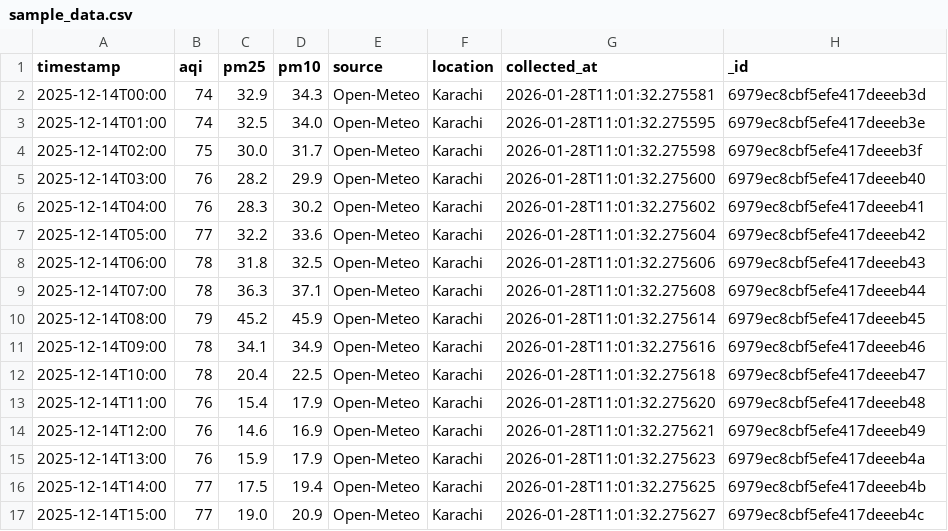
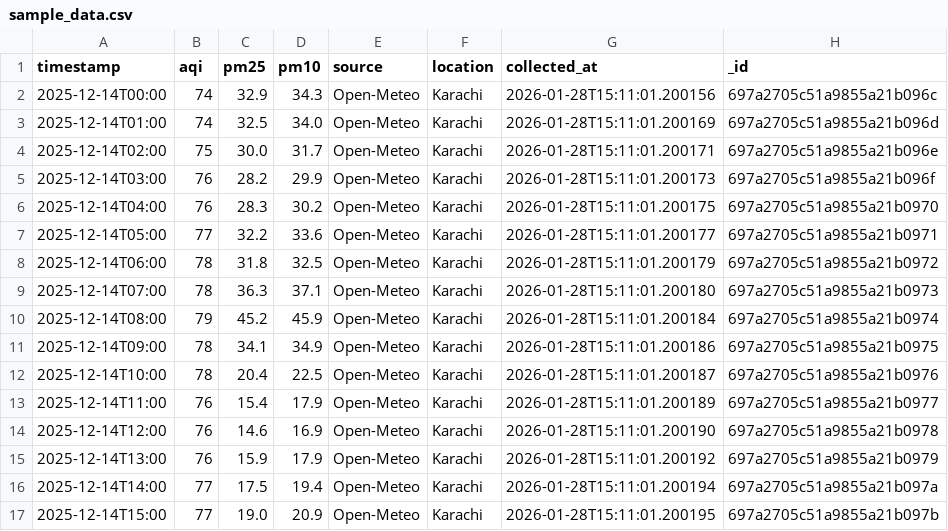
Before and after one commit to AjiyaAnwar/aqi-Karachi, a CSV file: aqi-karachi/data/sample_data.csv, drawn as a sheet; only a part is shown; the diff covers the shown part only.

```diff
--- a/aqi-karachi/data/sample_data.csv
+++ b/aqi-karachi/data/sample_data.csv
@@ -1,17 +1,17 @@
 timestamp,aqi,pm25,pm10,source,location,collected_at,_id
-2025-12-14T00:00,74,32.9,34.3,Open-Meteo,Karachi,2026-01-28T11:01:32.275581,6979ec8cbf5efe417deeeb3d
-2025-12-14T01:00,74,32.5,34.0,Open-Meteo,Karachi,2026-01-28T11:01:32.275595,6979ec8cbf5efe417deeeb3e
-2025-12-14T02:00,75,30.0,31.7,Open-Meteo,Karachi,2026-01-28T11:01:32.275598,6979ec8cbf5efe417deeeb3f
-2025-12-14T03:00,76,28.2,29.9,Open-Meteo,Karachi,2026-01-28T11:01:32.275600,6979ec8cbf5efe417deeeb40
-2025-12-14T04:00,76,28.3,30.2,Open-Meteo,Karachi,2026-01-28T11:01:32.275602,6979ec8cbf5efe417deeeb41
-2025-12-14T05:00,77,32.2,33.6,Open-Meteo,Karachi,2026-01-28T11:01:32.275604,6979ec8cbf5efe417deeeb42
-2025-12-14T06:00,78,31.8,32.5,Open-Meteo,Karachi,2026-01-28T11:01:32.275606,6979ec8cbf5efe417deeeb43
-2025-12-14T07:00,78,36.3,37.1,Open-Meteo,Karachi,2026-01-28T11:01:32.275608,6979ec8cbf5efe417deeeb44
-2025-12-14T08:00,79,45.2,45.9,Open-Meteo,Karachi,2026-01-28T11:01:32.275614,6979ec8cbf5efe417deeeb45
-2025-12-14T09:00,78,34.1,34.9,Open-Meteo,Karachi,2026-01-28T11:01:32.275616,6979ec8cbf5efe417deeeb46
-2025-12-14T10:00,78,20.4,22.5,Open-Meteo,Karachi,2026-01-28T11:01:32.275618,6979ec8cbf5efe417deeeb47
-2025-12-14T11:00,76,15.4,17.9,Open-Meteo,Karachi,2026-01-28T11:01:32.275620,6979ec8cbf5efe417deeeb48
-2025-12-14T12:00,76,14.6,16.9,Open-Meteo,Karachi,2026-01-28T11:01:32.275621,6979ec8cbf5efe417deeeb49
-2025-12-14T13:00,76,15.9,17.9,Open-Meteo,Karachi,2026-01-28T11:01:32.275623,6979ec8cbf5efe417deeeb4a
-2025-12-14T14:00,77,17.5,19.4,Open-Meteo,Karachi,2026-01-28T11:01:32.275625,6979ec8cbf5efe417deeeb4b
-2025-12-14T15:00,77,19.0,20.9,Open-Meteo,Karachi,2026-01-28T11:01:32.275627,6979ec8cbf5efe417deeeb4c
+2025-12-14T00:00,74,32.9,34.3,Open-Meteo,Karachi,2026-01-28T15:11:01.200156,697a2705c51a9855a21b096c
+2025-12-14T01:00,74,32.5,34.0,Open-Meteo,Karachi,2026-01-28T15:11:01.200169,697a2705c51a9855a21b096d
+2025-12-14T02:00,75,30.0,31.7,Open-Meteo,Karachi,2026-01-28T15:11:01.200171,697a2705c51a9855a21b096e
+2025-12-14T03:00,76,28.2,29.9,Open-Meteo,Karachi,2026-01-28T15:11:01.200173,697a2705c51a9855a21b096f
+2025-12-14T04:00,76,28.3,30.2,Open-Meteo,Karachi,2026-01-28T15:11:01.200175,697a2705c51a9855a21b0970
+2025-12-14T05:00,77,32.2,33.6,Open-Meteo,Karachi,2026-01-28T15:11:01.200177,697a2705c51a9855a21b0971
+2025-12-14T06:00,78,31.8,32.5,Open-Meteo,Karachi,2026-01-28T15:11:01.200179,697a2705c51a9855a21b0972
+2025-12-14T07:00,78,36.3,37.1,Open-Meteo,Karachi,2026-01-28T15:11:01.200180,697a2705c51a9855a21b0973
+2025-12-14T08:00,79,45.2,45.9,Open-Meteo,Karachi,2026-01-28T15:11:01.200184,697a2705c51a9855a21b0974
+2025-12-14T09:00,78,34.1,34.9,Open-Meteo,Karachi,2026-01-28T15:11:01.200186,697a2705c51a9855a21b0975
+2025-12-14T10:00,78,20.4,22.5,Open-Meteo,Karachi,2026-01-28T15:11:01.200187,697a2705c51a9855a21b0976
+2025-12-14T11:00,76,15.4,17.9,Open-Meteo,Karachi,2026-01-28T15:11:01.200189,697a2705c51a9855a21b0977
+2025-12-14T12:00,76,14.6,16.9,Open-Meteo,Karachi,2026-01-28T15:11:01.200190,697a2705c51a9855a21b0978
+2025-12-14T13:00,76,15.9,17.9,Open-Meteo,Karachi,2026-01-28T15:11:01.200192,697a2705c51a9855a21b0979
+2025-12-14T14:00,77,17.5,19.4,Open-Meteo,Karachi,2026-01-28T15:11:01.200194,697a2705c51a9855a21b097a
+2025-12-14T15:00,77,19.0,20.9,Open-Meteo,Karachi,2026-01-28T15:11:01.200195,697a2705c51a9855a21b097b
```
Also changed, not shown: 168 edited cells elsewhere in this file, 11 other files.
